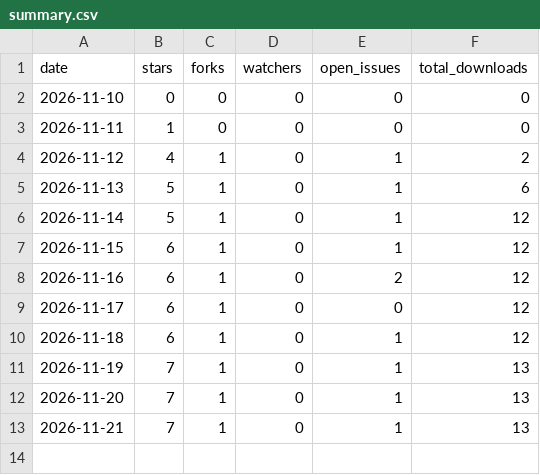
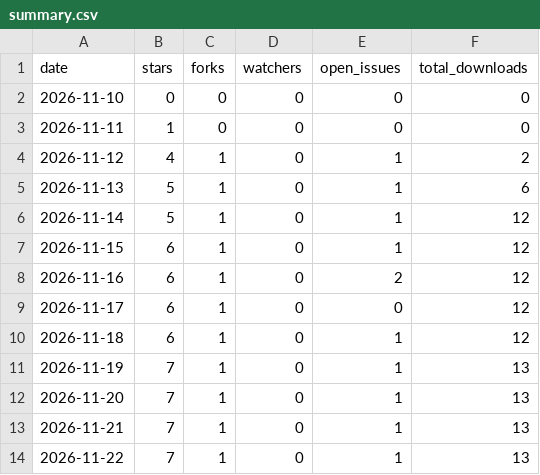
Before and after one commit to camset-dev/camset, a CSV file: stats/summary.csv, drawn as a sheet; the diff names each change by its address in the sheet, - before the commit and + after, or states it on an @@ line.

```diff
--- a/stats/summary.csv
+++ b/stats/summary.csv
+row 14: 2026-11-22 | 7 | 1 | 0 | 1 | 13
```
Also changed, not shown: stats/downloads.csv, stats/paths.csv, 2 other files.
